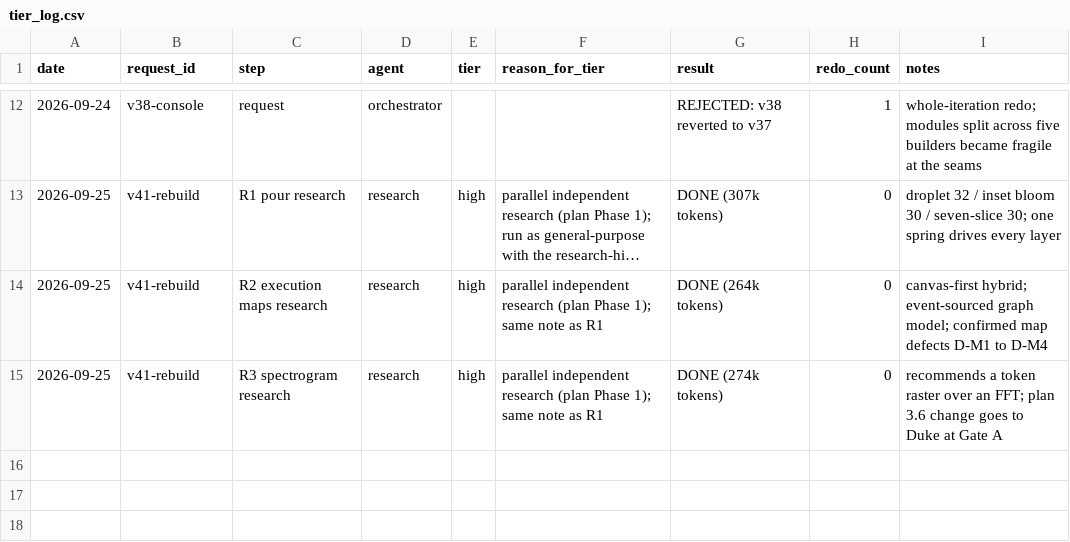
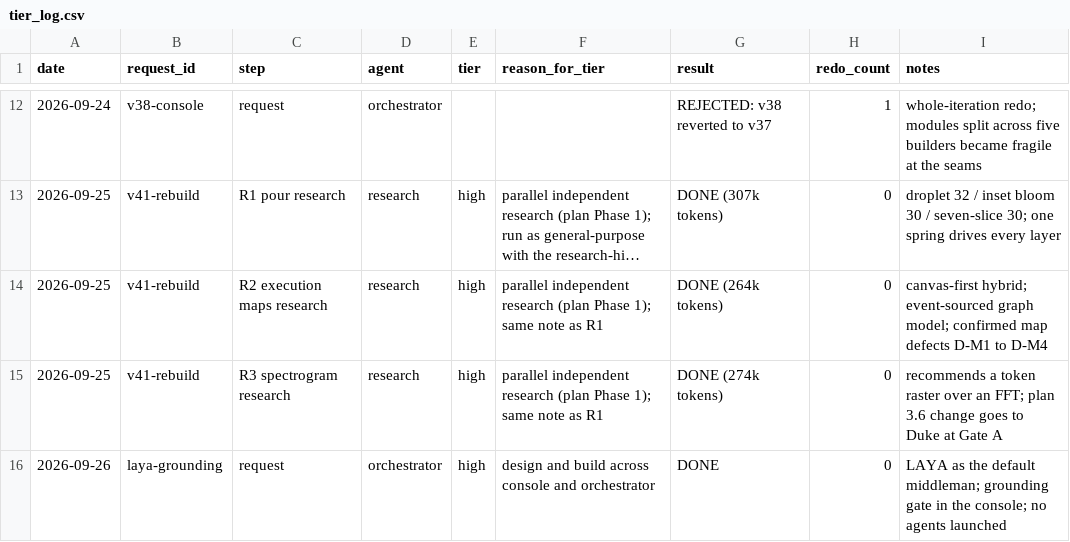
Before and after one commit to amadeus1611/GSSC-Integrated-Corporation, a CSV file: orchestrator/tier_log.csv, drawn as a sheet; only a part is shown, gaps mark what is left out; long unchanged cells end in ….

```diff
--- a/orchestrator/tier_log.csv
+++ b/orchestrator/tier_log.csv
@@ -15 +15,2 @@ date,request_id,step,agent,tier,reason_for_tier,result,redo_count,notes
 2026-09-25,v41-rebuild,R3 spectrogram research,research,high,parallel independent research (plan Phase 1); same note as R1,DONE (274k tokens),0,recommends a token raster over an FFT; plan 3.6 change goes to Duke at Gate A
+2026-09-26,laya-grounding,request,orchestrator,high,design and build across console and orchestrator,DONE,0,LAYA as the default middleman; grounding gate in the console; no agents launched
```
Also changed, not shown: 24 other files.
